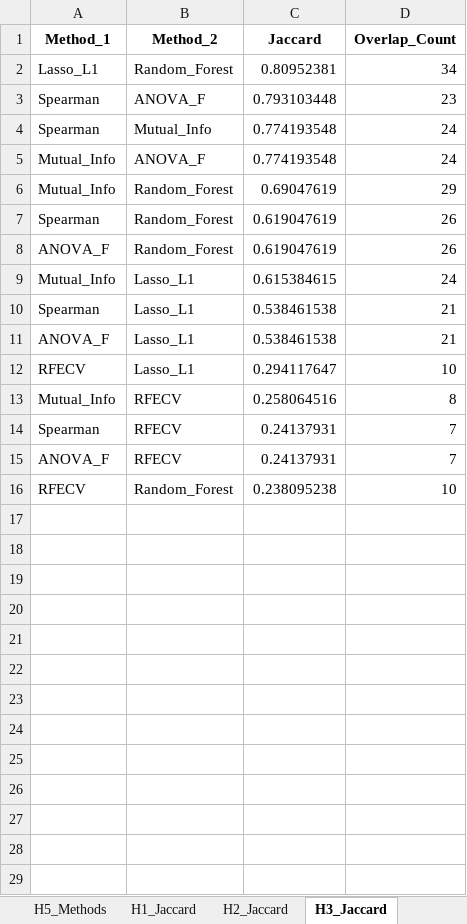
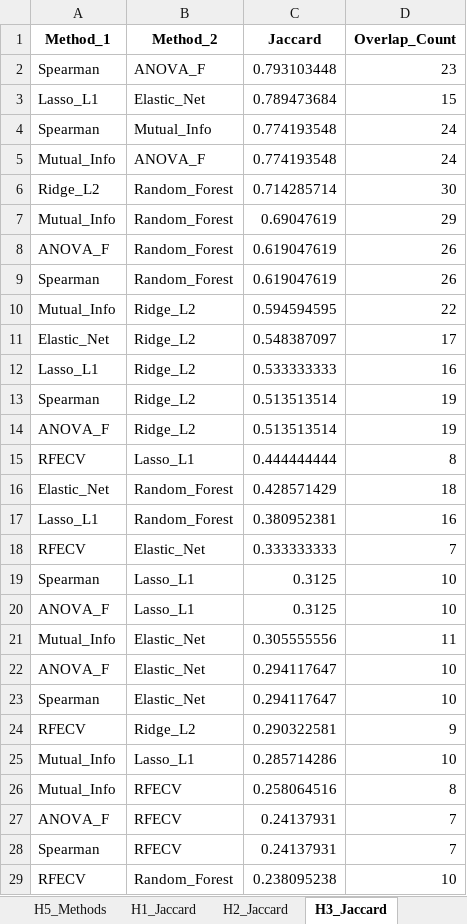
Before and after one commit to ReebalSami/seminar-bankruptcy-prediction, an Excel workbook: results/04_feature_selection/04d_ALL_consensus.xlsx, sheet H3_Jaccard, drawn as a sheet; values as stored, in another font and other column widths than the file's, no borders; removed rows and columns are numbered as before the commit, all else as after; the diff names each change by its address in the sheet, - before the commit and + after, or states it on an @@ line.

Commit message:
fix(04d): Include Elastic Net and Ridge in 8-method consensus
CRITICAL FIX:
- 04d_stability_consensus.py was only using 6 methods (Spearman, MI, ANOVA, RFECV, Lasso, RF)
- Elastic Net and Ridge were computed in 04c but NOT used in consensus
- Now uses all 8 methods: 3 filter + 1 wrapper + 4 embedded

METHODOLOGY CHANGES:
- Consensus intersection now requires agreement from all 8 methods
- Tighter consensus results in fewer but more robust features
- Base and nested variants now produce identical feature sets

FEATURE COUNTS (v1.1):
- H1: 9 features (was 10)
- H2: 9 features (unchanged)
- H3: 5 features (was 7)
- H4: 7 features (was 8)
- H5: 9 features (was 10)

PIPELINE RERUN: 04d -> 05 -> 05b -> 06 (both base and nested variants)

Updated addendum.tex claims to correctly describe 8-method consensus.

```diff
--- a/results/04_feature_selection/04d_ALL_consensus.xlsx (sheet H3_Jaccard)
+++ b/results/04_feature_selection/04d_ALL_consensus.xlsx (sheet H3_Jaccard)
-row 2: Lasso_L1 | Random_Forest | 0.80952381 | 34
+row 3: Lasso_L1 | Elastic_Net | 0.789473684 | 15
+row 6: Ridge_L2 | Random_Forest | 0.714285714 | 30
-row 9: Mutual_Info | Lasso_L1 | 0.615384615 | 24
+row 10: Mutual_Info | Ridge_L2 | 0.594594595 | 22
+row 11: Elastic_Net | Ridge_L2 | 0.548387097 | 17
+row 12: Lasso_L1 | Ridge_L2 | 0.533333333 | 16
+row 13: Spearman | Ridge_L2 | 0.513513514 | 19
+row 14: ANOVA_F | Ridge_L2 | 0.513513514 | 19
+row 15: RFECV | Lasso_L1 | 0.444444444 | 8
+row 16: Elastic_Net | Random_Forest | 0.428571429 | 18
+row 17: Lasso_L1 | Random_Forest | 0.380952381 | 16
+row 18: RFECV | Elastic_Net | 0.333333333 | 7
-C19:C20 (Jaccard): 0.538461538
+C19:C20 (Jaccard): 0.3125
-D19:D20 (Overlap_Count): 21
+D19:D20 (Overlap_Count): 10
+row 21: Mutual_Info | Elastic_Net | 0.305555556 | 11
-A22 (Method_1): RFECV
+A22 (Method_1): ANOVA_F
-B22 (Method_2): Lasso_L1
+B22 (Method_2): Elastic_Net
+row 23: Spearman | Elastic_Net | 0.294117647 | 10
+row 24: RFECV | Ridge_L2 | 0.290322581 | 9
+row 25: Mutual_Info | Lasso_L1 | 0.285714286 | 10
@@ row 15 moved to row 27: ANOVA_F @@
```
Also changed, not shown: sheet H4_Jaccard, sheet H1_Jaccard, sheet H5_Jaccard, sheet H2_Jaccard, sheet Summary, sheet H1_Methods, 4 more sheets, results/04_feature_selection/04d_ALL_consensus_nested.xlsx, results/05_modeling/ALL_summary.xlsx, 45 other files.
